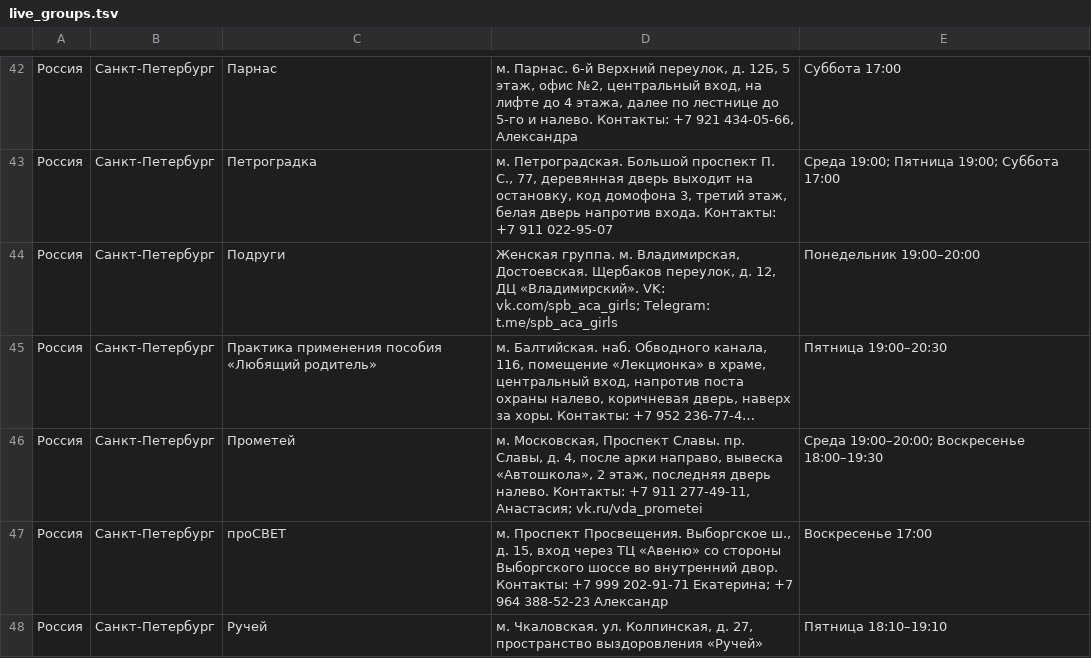
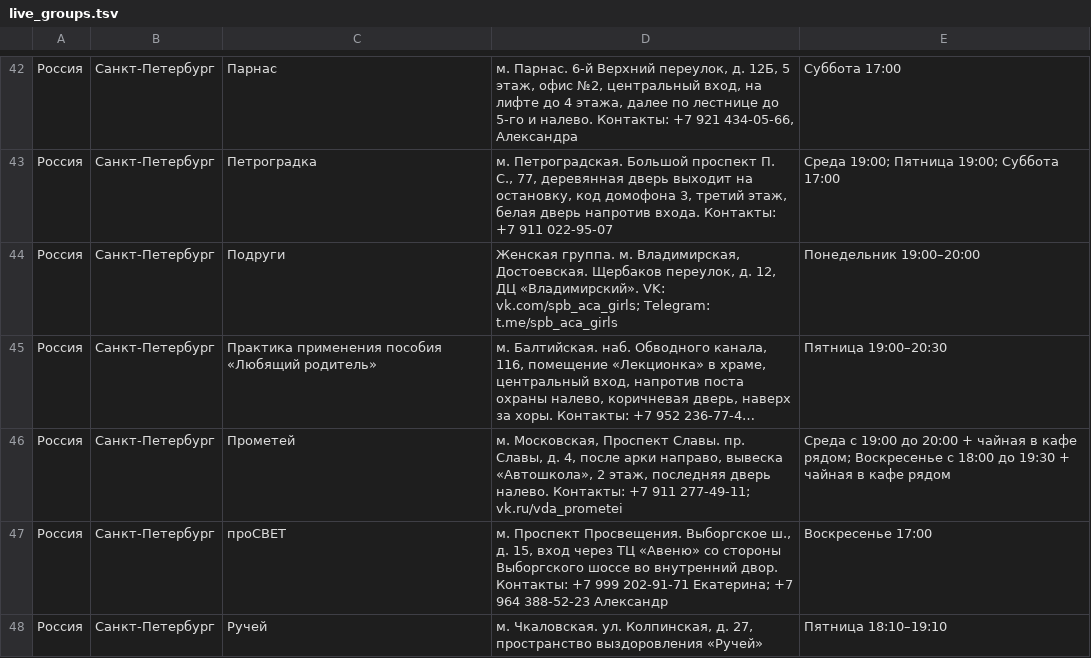
Before and after one commit to koukurme-cyber/Vdaonlineshedule, a TSV file: live_groups.tsv, drawn as a sheet; only a part is shown, gaps mark what is left out; long unchanged cells end in …; the diff names each change by its address in the sheet, - before the commit and + after, or states it on an @@ line.

Commit message:
Update live_groups.tsv
Прометей

```diff
--- a/live_groups.tsv
+++ b/live_groups.tsv
-D46: …+7 911 277-49-11, Анастасия; vk.ru/vda_prometei
+D46: …+7 911 277-49-11; vk.ru/vda_prometei
-E46: Среда 19:00–20:00; Воскресенье 18:00–19:30
+E46: Среда с 19:00 до 20:00 + чайная в кафе рядом; Воскресенье с 18:00 до 19:30 + чайная в кафе рядом
```
